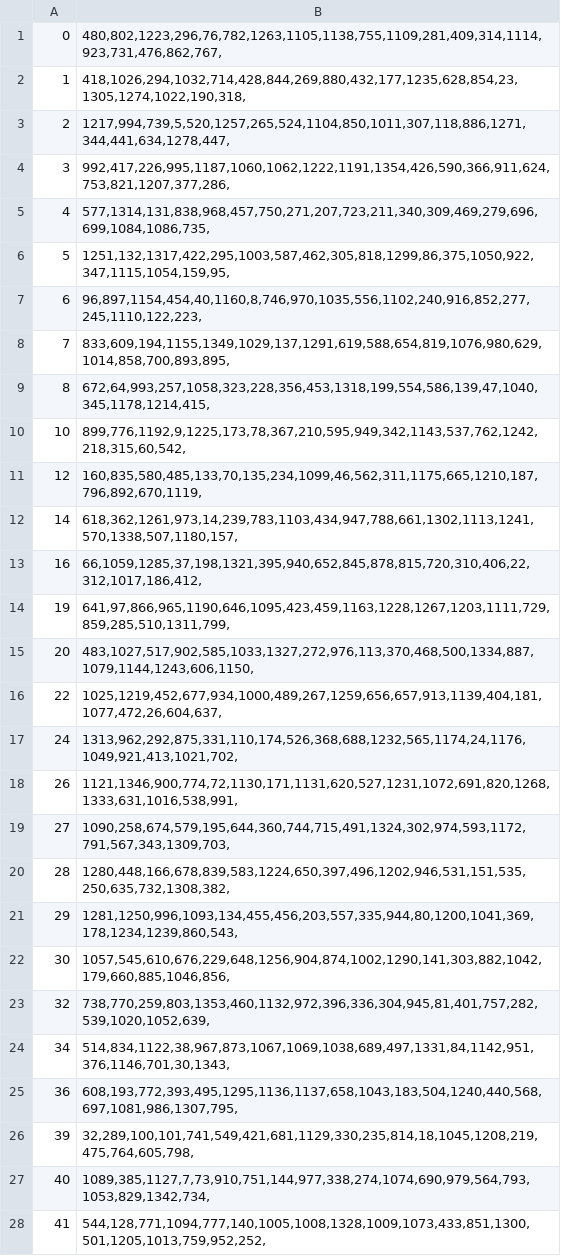
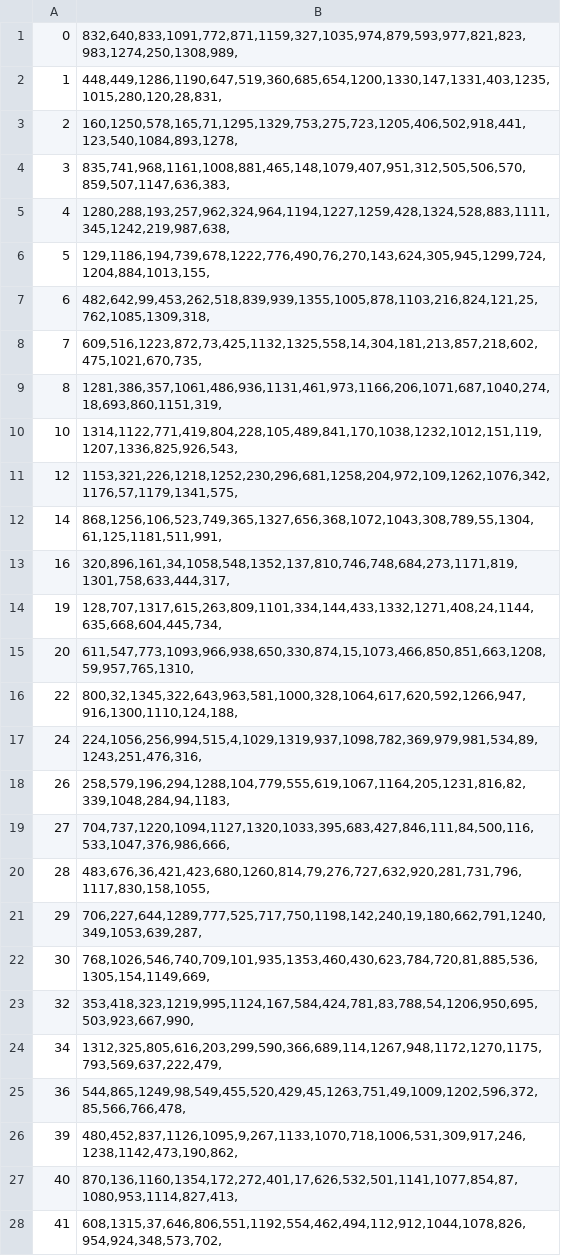
Before and after one commit to Staunchjun/SP, a CSV file: src/csvData/Shelf.csv, drawn as a sheet; only a part is shown; the diff covers the shown part only.

```diff
--- a/src/csvData/Shelf.csv
+++ b/src/csvData/Shelf.csv
@@ -1,28 +1,28 @@
-0,"480,802,1223,296,76,782,1263,1105,1138,755,1109,281,409,314,1114,923,731,476,862,767,"
-1,"418,1026,294,1032,714,428,844,269,880,432,177,1235,628,854,23,1305,1274,1022,190,318,"
-2,"1217,994,739,5,520,1257,265,524,1104,850,1011,307,118,886,1271,344,441,634,1278,447,"
-3,"992,417,226,995,1187,1060,1062,1222,1191,1354,426,590,366,911,624,753,821,1207,377,286,"
-4,"577,1314,131,838,968,457,750,271,207,723,211,340,309,469,279,696,699,1084,1086,735,"
-5,"1251,132,1317,422,295,1003,587,462,305,818,1299,86,375,1050,922,347,1115,1054,159,95,"
-6,"96,897,1154,454,40,1160,8,746,970,1035,556,1102,240,916,852,277,245,1110,122,223,"
-7,"833,609,194,1155,1349,1029,137,1291,619,588,654,819,1076,980,629,1014,858,700,893,895,"
-8,"672,64,993,257,1058,323,228,356,453,1318,199,554,586,139,47,1040,345,1178,1214,415,"
-10,"899,776,1192,9,1225,173,78,367,210,595,949,342,1143,537,762,1242,218,315,60,542,"
-12,"160,835,580,485,133,70,135,234,1099,46,562,311,1175,665,1210,187,796,892,670,1119,"
-14,"618,362,1261,973,14,239,783,1103,434,947,788,661,1302,1113,1241,570,1338,507,1180,157,"
-16,"66,1059,1285,37,198,1321,395,940,652,845,878,815,720,310,406,22,312,1017,186,412,"
-19,"641,97,866,965,1190,646,1095,423,459,1163,1228,1267,1203,1111,729,859,285,510,1311,799,"
-20,"483,1027,517,902,585,1033,1327,272,976,113,370,468,500,1334,887,1079,1144,1243,606,1150,"
-22,"1025,1219,452,677,934,1000,489,267,1259,656,657,913,1139,404,181,1077,472,26,604,637,"
-24,"1313,962,292,875,331,110,174,526,368,688,1232,565,1174,24,1176,1049,921,413,1021,702,"
-26,"1121,1346,900,774,72,1130,171,1131,620,527,1231,1072,691,820,1268,1333,631,1016,538,991,"
-27,"1090,258,674,579,195,644,360,744,715,491,1324,302,974,593,1172,791,567,343,1309,703,"
-28,"1280,448,166,678,839,583,1224,650,397,496,1202,946,531,151,535,250,635,732,1308,382,"
-29,"1281,1250,996,1093,134,455,456,203,557,335,944,80,1200,1041,369,178,1234,1239,860,543,"
-30,"1057,545,610,676,229,648,1256,904,874,1002,1290,141,303,882,1042,179,660,885,1046,856,"
-32,"738,770,259,803,1353,460,1132,972,396,336,304,945,81,401,757,282,539,1020,1052,639,"
-34,"514,834,1122,38,967,873,1067,1069,1038,689,497,1331,84,1142,951,376,1146,701,30,1343,"
-36,"608,193,772,393,495,1295,1136,1137,658,1043,183,504,1240,440,568,697,1081,986,1307,795,"
-39,"32,289,100,101,741,549,421,681,1129,330,235,814,18,1045,1208,219,475,764,605,798,"
-40,"1089,385,1127,7,73,910,751,144,977,338,274,1074,690,979,564,793,1053,829,1342,734,"
-41,"544,128,771,1094,777,140,1005,1008,1328,1009,1073,433,851,1300,501,1205,1013,759,952,252,"
+0,"832,640,833,1091,772,871,1159,327,1035,974,879,593,977,821,823,983,1274,250,1308,989,"
+1,"448,449,1286,1190,647,519,360,685,654,1200,1330,147,1331,403,1235,1015,280,120,28,831,"
+2,"160,1250,578,165,71,1295,1329,753,275,723,1205,406,502,918,441,123,540,1084,893,1278,"
+3,"835,741,968,1161,1008,881,465,148,1079,407,951,312,505,506,570,859,507,1147,636,383,"
+4,"1280,288,193,257,962,324,964,1194,1227,1259,428,1324,528,883,1111,345,1242,219,987,638,"
+5,"129,1186,194,739,678,1222,776,490,76,270,143,624,305,945,1299,724,1204,884,1013,155,"
+6,"482,642,99,453,262,518,839,939,1355,1005,878,1103,216,824,121,25,762,1085,1309,318,"
+7,"609,516,1223,872,73,425,1132,1325,558,14,304,181,213,857,218,602,475,1021,670,735,"
+8,"1281,386,357,1061,486,936,1131,461,973,1166,206,1071,687,1040,274,18,693,860,1151,319,"
+10,"1314,1122,771,419,804,228,105,489,841,170,1038,1232,1012,151,119,1207,1336,825,926,543,"
+12,"1153,321,226,1218,1252,230,296,681,1258,204,972,109,1262,1076,342,1176,57,1179,1341,575,"
+14,"868,1256,106,523,749,365,1327,656,368,1072,1043,308,789,55,1304,61,125,1181,511,991,"
+16,"320,896,161,34,1058,548,1352,137,810,746,748,684,273,1171,819,1301,758,633,444,317,"
+19,"128,707,1317,615,263,809,1101,334,144,433,1332,1271,408,24,1144,635,668,604,445,734,"
+20,"611,547,773,1093,966,938,650,330,874,15,1073,466,850,851,663,1208,59,957,765,1310,"
+22,"800,32,1345,322,643,963,581,1000,328,1064,617,620,592,1266,947,916,1300,1110,124,188,"
+24,"224,1056,256,994,515,4,1029,1319,937,1098,782,369,979,981,534,89,1243,251,476,316,"
+26,"258,579,196,294,1288,104,779,555,619,1067,1164,205,1231,816,82,339,1048,284,94,1183,"
+27,"704,737,1220,1094,1127,1320,1033,395,683,427,846,111,84,500,116,533,1047,376,986,666,"
+28,"483,676,36,421,423,680,1260,814,79,276,727,632,920,281,731,796,1117,830,158,1055,"
+29,"706,227,644,1289,777,525,717,750,1198,142,240,19,180,662,791,1240,349,1053,639,287,"
+30,"768,1026,546,740,709,101,935,1353,460,430,623,784,720,81,885,536,1305,154,1149,669,"
+32,"353,418,323,1219,995,1124,167,584,424,781,83,788,54,1206,950,695,503,923,667,990,"
+34,"1312,325,805,616,203,299,590,366,689,114,1267,948,1172,1270,1175,793,569,637,222,479,"
+36,"544,865,1249,98,549,455,520,429,45,1263,751,49,1009,1202,596,372,85,566,766,478,"
+39,"480,452,837,1126,1095,9,267,1133,1070,718,1006,531,309,917,246,1238,1142,473,190,862,"
+40,"870,136,1160,1354,172,272,401,17,626,532,501,1141,1077,854,87,1080,953,1114,827,413,"
+41,"608,1315,37,646,806,551,1192,554,462,494,112,912,1044,1078,826,954,924,348,573,702,"
```
Also changed, not shown: 40 edited cells elsewhere in this file, 10 other files.
